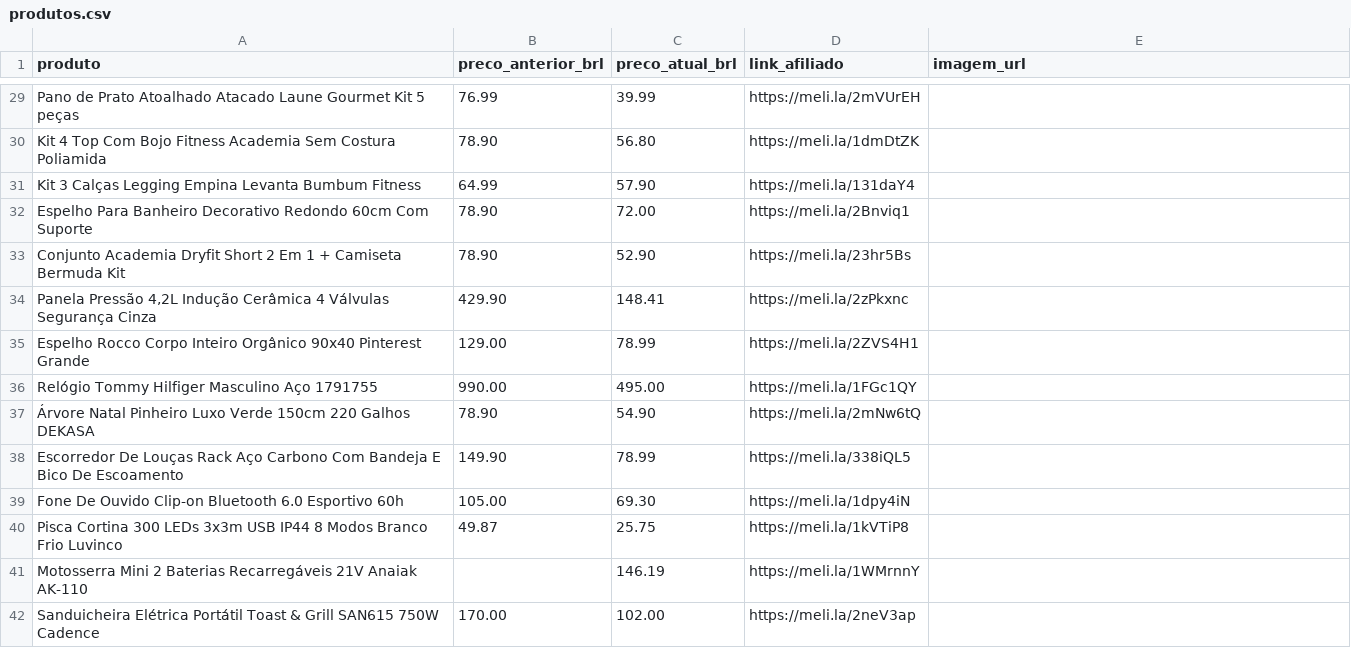
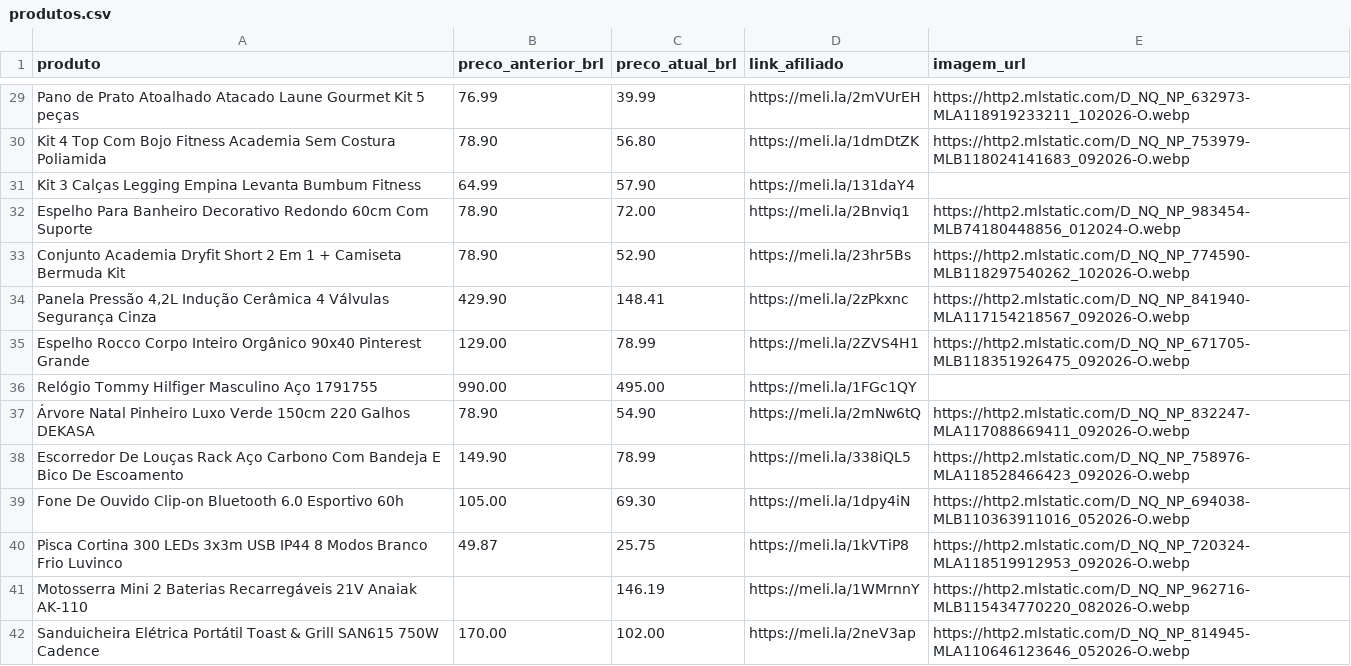
Before and after one commit to RadarAchadinhosBrasil/radar-ofertas-br, a CSV file: produtos.csv, drawn as a sheet; only a part is shown, gaps mark what is left out; the diff covers the shown part only; the diff names each change by its address in the sheet, - before the commit and + after, or states it on an @@ line.

```diff
--- a/produtos.csv
+++ b/produtos.csv
-E29 (imagem_url): (empty)
+E29 (imagem_url): https://http2.mlstatic.com/D_NQ_NP_632973-MLA118919233211_102026-O.webp
-E30 (imagem_url): (empty)
+E30 (imagem_url): https://http2.mlstatic.com/D_NQ_NP_753979-MLB118024141683_092026-O.webp
-E32 (imagem_url): (empty)
+E32 (imagem_url): https://http2.mlstatic.com/D_NQ_NP_983454-MLB74180448856_012024-O.webp
-E33 (imagem_url): (empty)
+E33 (imagem_url): https://http2.mlstatic.com/D_NQ_NP_774590-MLB118297540262_102026-O.webp
-E34 (imagem_url): (empty)
+E34 (imagem_url): https://http2.mlstatic.com/D_NQ_NP_841940-MLA117154218567_092026-O.webp
-E35 (imagem_url): (empty)
+E35 (imagem_url): https://http2.mlstatic.com/D_NQ_NP_671705-MLB118351926475_092026-O.webp
-E37 (imagem_url): (empty)
+E37 (imagem_url): https://http2.mlstatic.com/D_NQ_NP_832247-MLA117088669411_092026-O.webp
-E38 (imagem_url): (empty)
+E38 (imagem_url): https://http2.mlstatic.com/D_NQ_NP_758976-MLA118528466423_092026-O.webp
-E39 (imagem_url): (empty)
+E39 (imagem_url): https://http2.mlstatic.com/D_NQ_NP_694038-MLB110363911016_052026-O.webp
-E40 (imagem_url): (empty)
+E40 (imagem_url): https://http2.mlstatic.com/D_NQ_NP_720324-MLA118519912953_092026-O.webp
-E41 (imagem_url): (empty)
+E41 (imagem_url): https://http2.mlstatic.com/D_NQ_NP_962716-MLB115434770220_082026-O.webp
-E42 (imagem_url): (empty)
+E42 (imagem_url): https://http2.mlstatic.com/D_NQ_NP_814945-MLA110646123646_052026-O.webp
```
Also changed, not shown: 41 edited cells elsewhere in this file.
